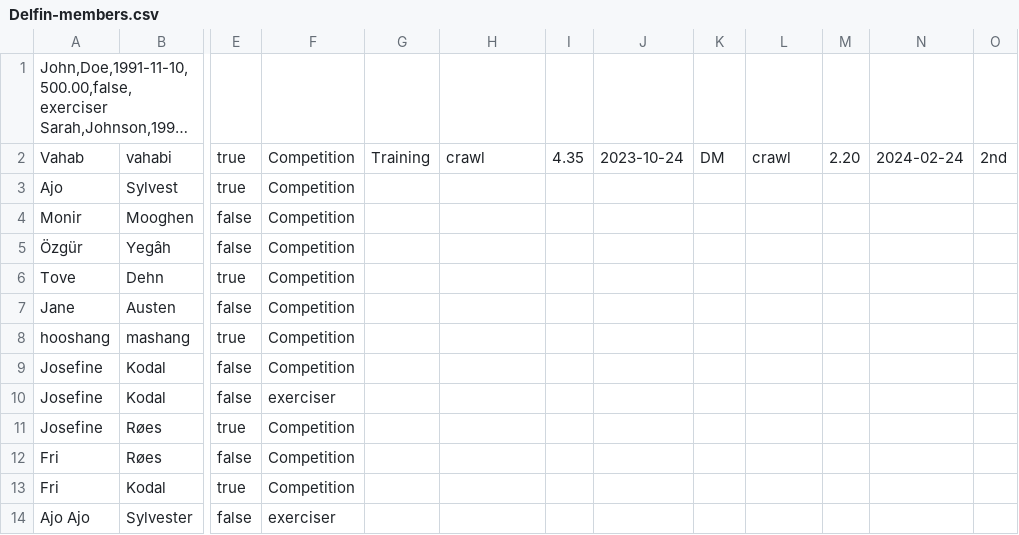
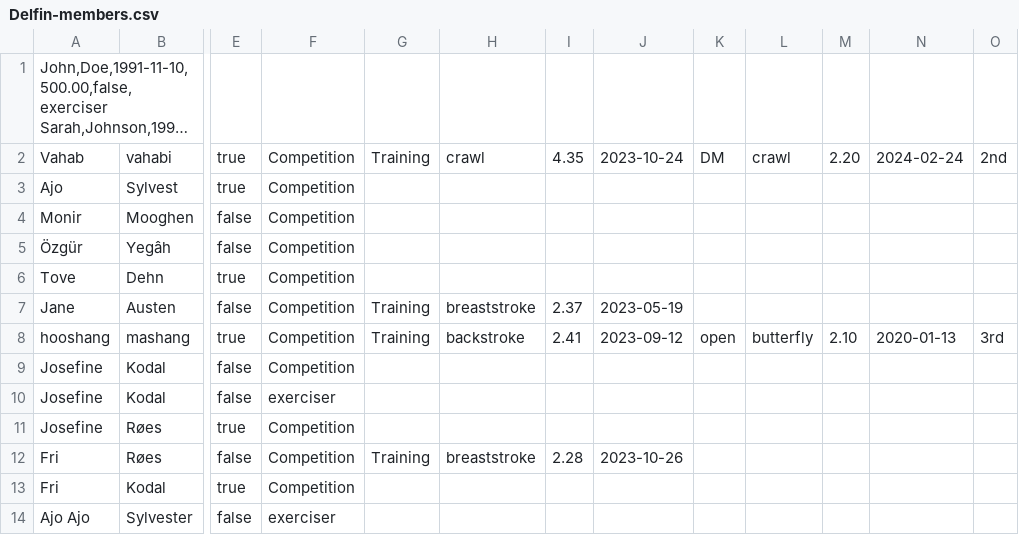
Before and after one commit to JosefineChristine/Delfinen, a CSV file: Delfin-members.csv, drawn as a sheet; only a part is shown, gaps mark what is left out; long unchanged cells end in …; the diff names each change by its address in the sheet, - before the commit and + after, or states it on an @@ line.

Commit message:
Add record for Competition members Added.

```diff
--- a/Delfin-members.csv
+++ b/Delfin-members.csv
-G7:G8: (empty)
+G7:G8: Training
-H7: (empty)
+H7: breaststroke
-I7: (empty)
+I7: 2.37
-J7: (empty)
+J7: 2023-05-19
-H8: (empty)
+H8: backstroke
-I8: (empty)
+I8: 2.41
-J8: (empty)
+J8: 2023-09-12
-K8: (empty)
+K8: open
-L8: (empty)
+L8: butterfly
-M8: (empty)
+M8: 2.10
-N8: (empty)
+N8: 2020-01-13
-O8: (empty)
+O8: 3rd
-G12: (empty)
+G12: Training
-H12: (empty)
+H12: breaststroke
-I12: (empty)
+I12: 2.28
-J12: (empty)
+J12: 2023-10-26
```
Also changed, not shown: 4 other files.
